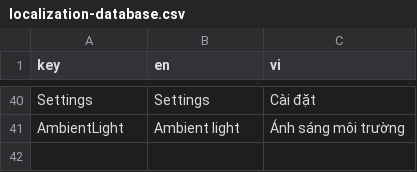
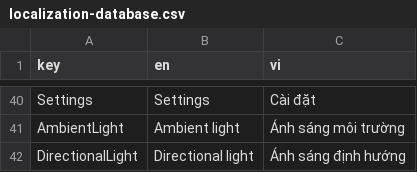
Before and after one commit to PHxxDragon/AREditor, a CSV file: Assets/Localization/localization-database.csv, drawn as a sheet; only a part is shown, gaps mark what is left out; the diff names each change by its address in the sheet, - before the commit and + after, or states it on an @@ line.

Commit message:
added directional light

```diff
--- a/Assets/Localization/localization-database.csv
+++ b/Assets/Localization/localization-database.csv
+row 42: DirectionalLight | Directional light | Ánh sáng định hướng
```
Also changed, not shown: 7 other files.
